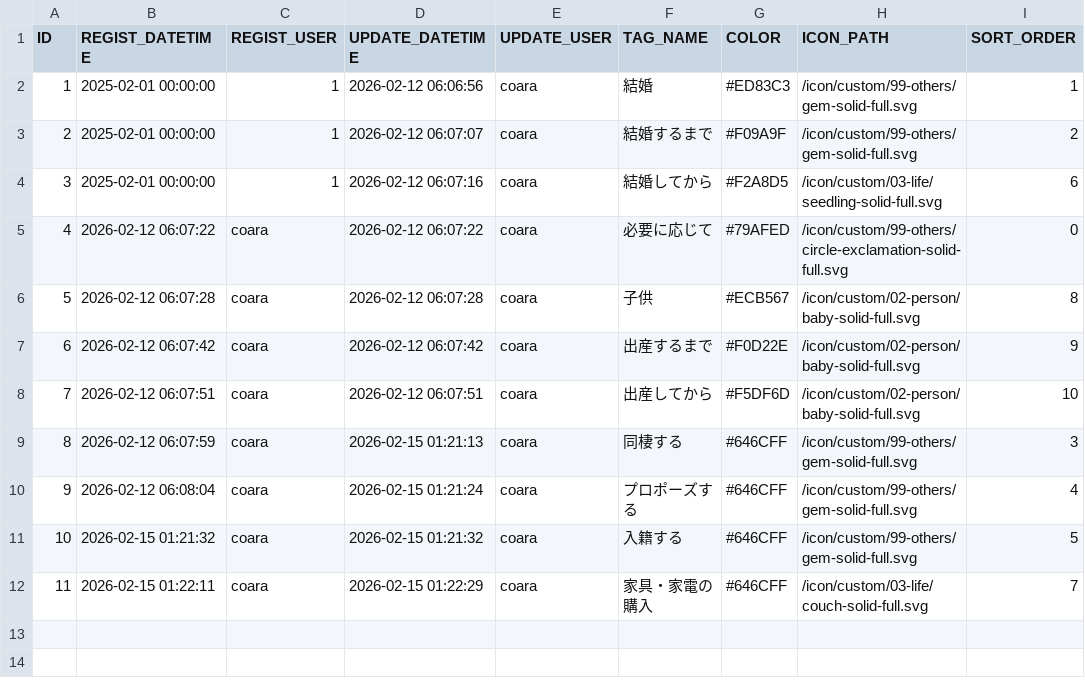
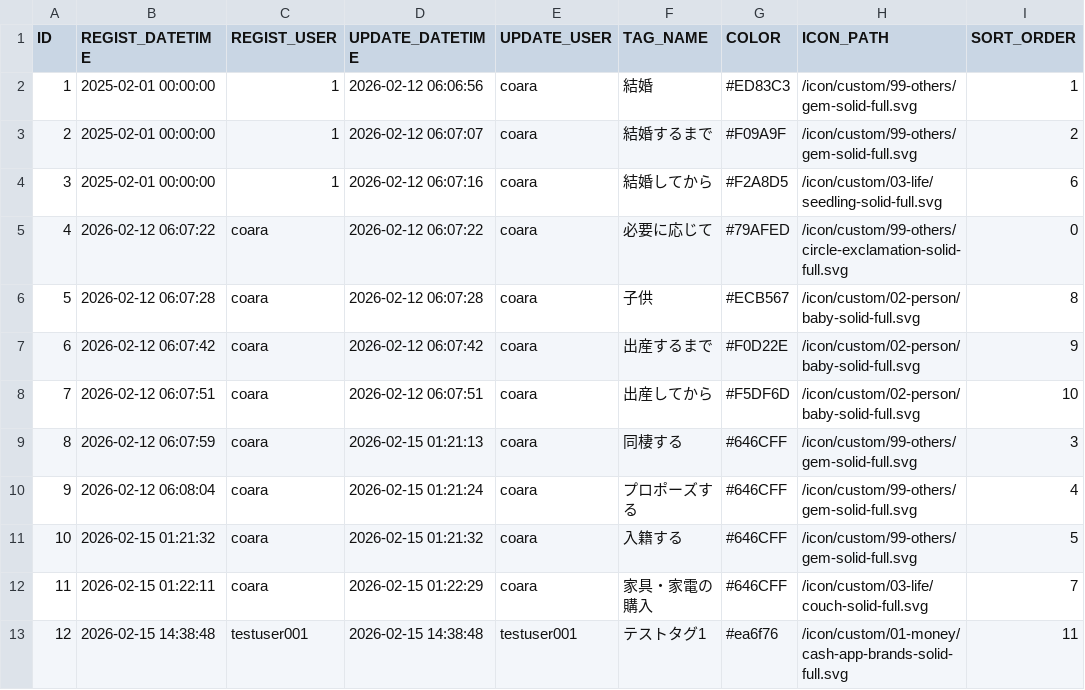
Before and after one commit to ProGTST/LifePlanApp, a CSV file: public/data/TAG.csv, drawn as a sheet.

```diff
--- a/public/data/TAG.csv
+++ b/public/data/TAG.csv
@@ -12 +12,2 @@ ID,REGIST_DATETIME,REGIST_USER,UPDATE_DATETIME,UPDATE_USER,TAG_NAME,COLOR,ICON_P
 11,2026-02-15 01:22:11,coara,2026-02-15 01:22:29,coara,家具・家電の購入,#646CFF,/icon/custom/03-life/couch-solid-full.svg,7
+12,2026-02-15 14:38:48,testuser001,2026-02-15 14:38:48,testuser001,テストタグ1,#ea6f76,/icon/custom/01-money/cash-app-brands-solid-full.svg,11
```
Also changed, not shown: 9 other files.
